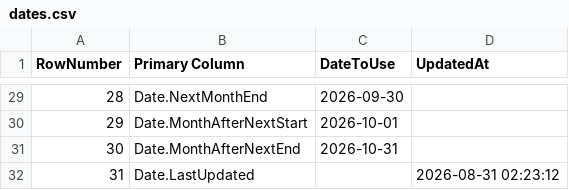
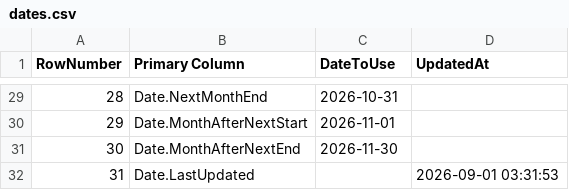
Before and after one commit to OleksandrZhavoronkov/powerbi-date-parameters, a CSV file: dates.csv, drawn as a sheet; only a part is shown, gaps mark what is left out; the diff covers the shown part only.

```diff
--- a/dates.csv
+++ b/dates.csv
@@ -29,4 +29,4 @@ RowNumber,Primary Column,DateToUse,UpdatedAt
-28,Date.NextMonthEnd,2026-09-30,
-29,Date.MonthAfterNextStart,2026-10-01,
-30,Date.MonthAfterNextEnd,2026-10-31,
-31,Date.LastUpdated,,2026-08-31 02:23:12
+28,Date.NextMonthEnd,2026-10-31,
+29,Date.MonthAfterNextStart,2026-11-01,
+30,Date.MonthAfterNextEnd,2026-11-30,
+31,Date.LastUpdated,,2026-09-01 03:31:53
```
Also changed, not shown: 26 edited cells elsewhere in this file.
